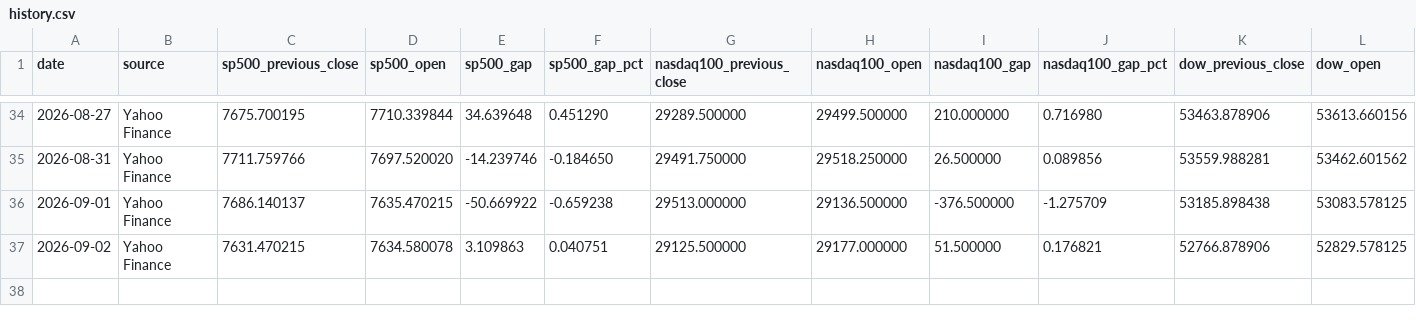
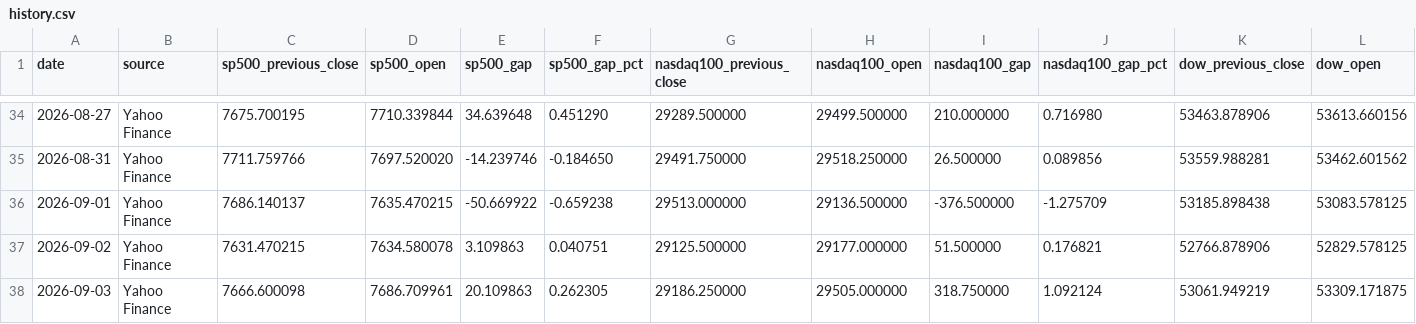
Before and after one commit to PeidongGao/Daily_Market_Tracker, a CSV file: data/history.csv, drawn as a sheet; only a part is shown, gaps mark what is left out; rows hold the shown columns only; the diff names each change by its address in the sheet, - before the commit and + after, or states it on an @@ line.

```diff
--- a/data/history.csv
+++ b/data/history.csv
+row 38: 2026-09-03 | Yahoo Finance | 7666.600098 | 7686.709961 | 20.109863 | 0.262305 | 29186.250000 | 29505.000000 | 318.750000 | 1.092124 | 53061.949219 | 53309.171875
```
Also changed, not shown: 1 other file.
